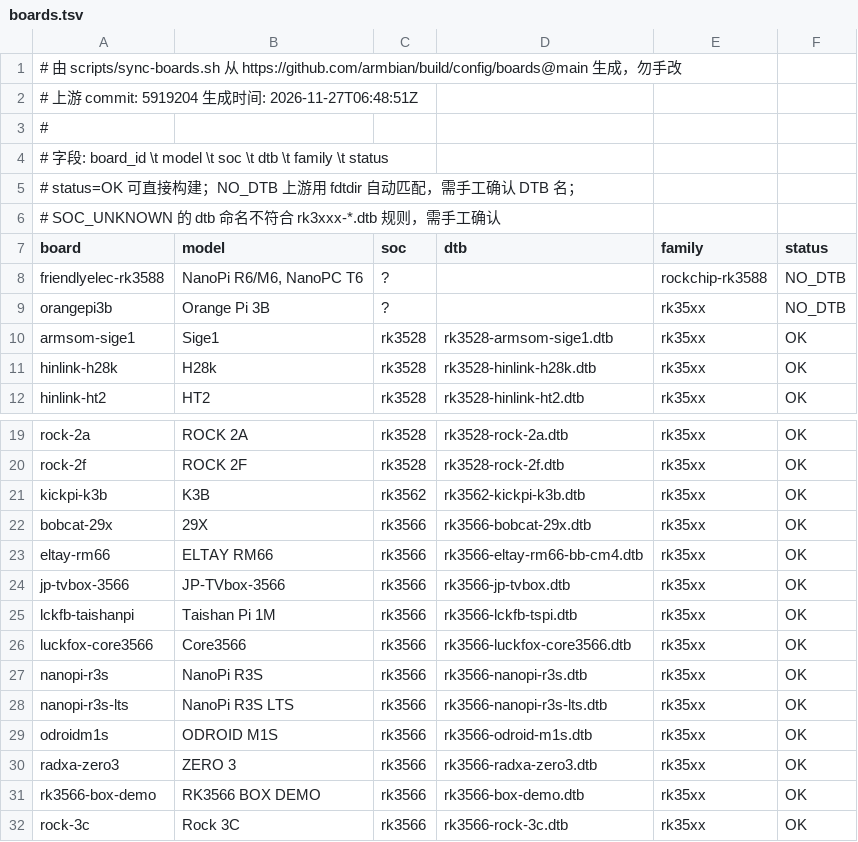
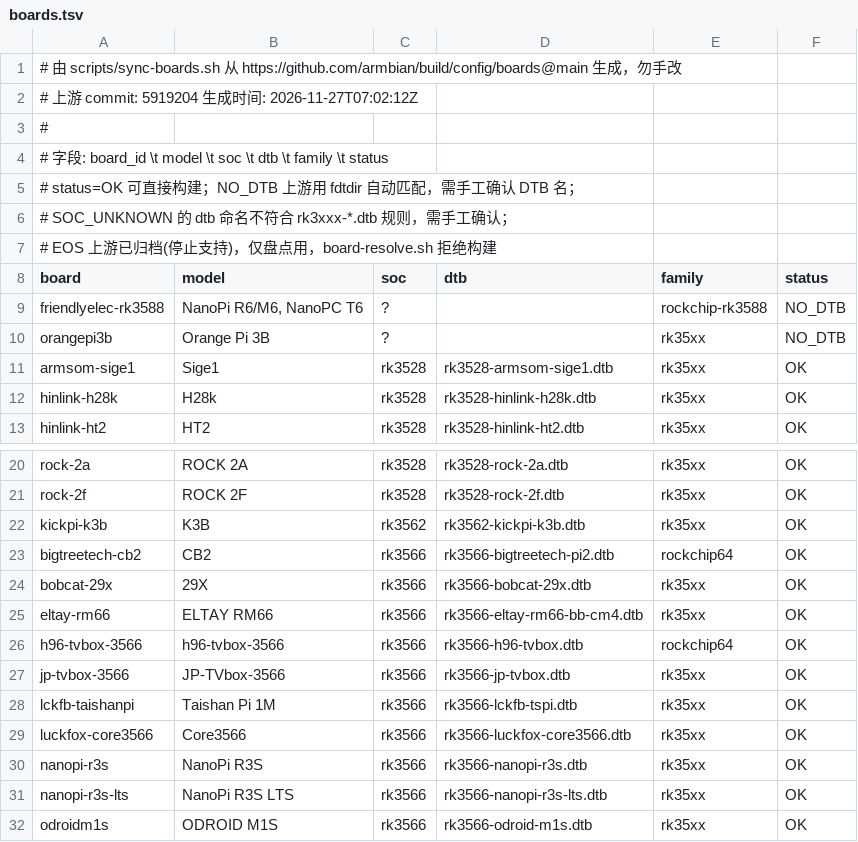
Before and after one commit to xiaobao1980/openeuler-rockchip-builds, a TSV file: boards/boards.tsv, drawn as a sheet; only a part is shown, gaps mark what is left out; the shorter side is filled out with more unchanged rows; the diff covers the shown part only.

Commit message:
feat(boards): 全量纳入 Armbian RK35xx 板卡（132 款，对齐官方清单）
按用户提供的《Armbian官方库RK35xx板卡清单》全量补全，TSV 102→132：
- 补 declare -g 赋值语法支持（上游新版大量改用 declare -g BOARDFAMILY=）
- FAMILIES 纳入 rockchip64（老 family 仍含 RK3566/3568 板）
- 后缀纳入 .eos，status 标 EOS（上游已归档，board-resolve 明确拒绝）
- SoC 白名单过滤 rockchip64 中的 rk3328/rk3399 等非 35xx 板；
  rockchip64 且无 DTB 的老板（rock64/rockpro64 等）一并排除
- 结果与清单 131 款完全对齐，另多 odroidm2（rk3588s，清单漏统计的真实板）

board-resolve.sh：rk3588s 的 CMA 由 256M 修正为 512M（与 rk3588 同级）；
EOS 状态给出明确拒绝信息。

验证：132 款（OK 124 / NO_DTB 2 / EOS 6），全部脚本 bash -n 通过；
29 款差异板全部进入，4 块前次新板推导正常，EOS 板被正确拒绝。

```diff
--- a/boards/boards.tsv
+++ b/boards/boards.tsv
@@ -1,3 +1,3 @@
 # 由 scripts/sync-boards.sh 从 https://github.com/armbian/build/config/boards@main 生成，勿手改
-# 上游 commit: 5919204   生成时间: 2026-11-27T06:48:51Z
+# 上游 commit: 5919204   生成时间: 2026-11-27T07:02:12Z
 #
@@ -5,3 +5,4 @@
 # status=OK 可直接构建；NO_DTB 上游用 fdtdir 自动匹配，需手工确认 DTB 名；
-# SOC_UNKNOWN 的 dtb 命名不符合 rk3xxx-*.dtb 规则，需手工确认
+# SOC_UNKNOWN 的 dtb 命名不符合 rk3xxx-*.dtb 规则，需手工确认；
+# EOS 上游已归档(停止支持)，仅盘点用，board-resolve.sh 拒绝构建
 board	model	soc	dtb	family	status
@@ -21,4 +22,6 @@ rock-2f	ROCK 2F	rk3528	rk3528-rock-2f.dtb	rk35xx	OK
 kickpi-k3b	K3B	rk3562	rk3562-kickpi-k3b.dtb	rk35xx	OK
+bigtreetech-cb2	CB2	rk3566	rk3566-bigtreetech-pi2.dtb	rockchip64	OK
 bobcat-29x	29X	rk3566	rk3566-bobcat-29x.dtb	rk35xx	OK
 eltay-rm66	ELTAY RM66	rk3566	rk3566-eltay-rm66-bb-cm4.dtb	rk35xx	OK
+h96-tvbox-3566	h96-tvbox-3566	rk3566	rk3566-h96-tvbox.dtb	rockchip64	OK
 jp-tvbox-3566	JP-TVbox-3566	rk3566	rk3566-jp-tvbox.dtb	rk35xx	OK
```
Also changed, not shown: 28 added rows elsewhere in this file, 2 other files.
